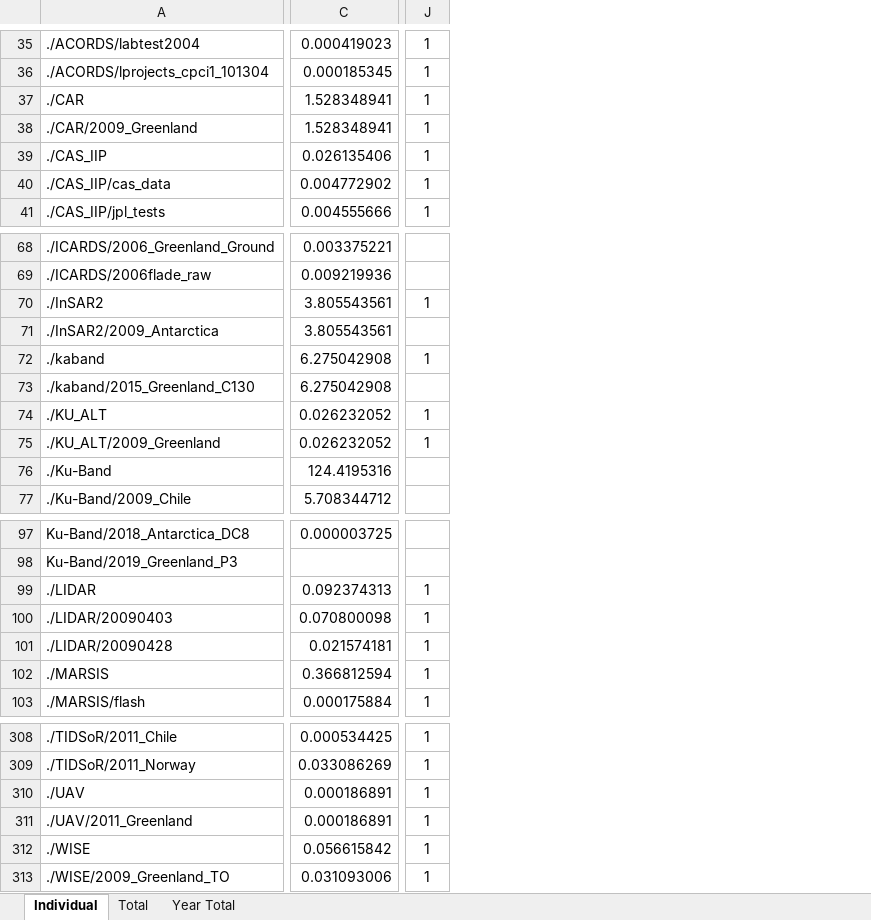
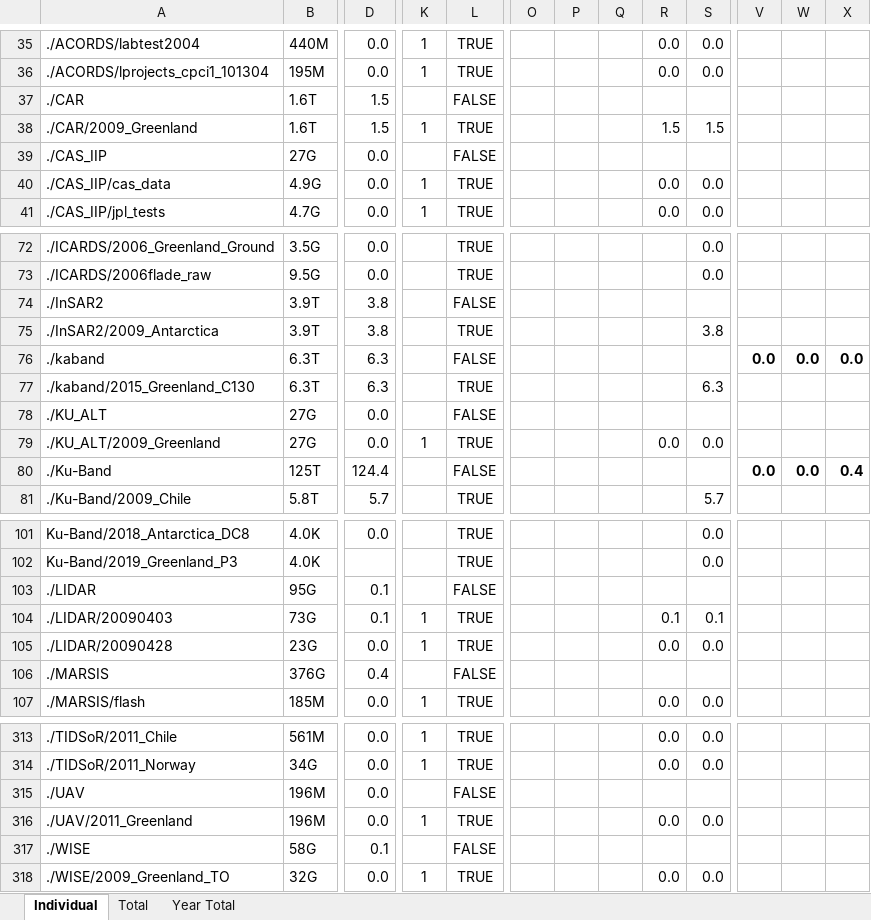
Before and after one commit to CReSIS/OLD_ct_docs, an Excel workbook: CReSIS Data Volumes.xlsx, sheet Individual, drawn as a sheet; only a part is shown, gaps mark what is left out; values as stored, in another font and other column widths than the file's, no borders; conditional formats not drawn; removed rows and columns are numbered as before the commit, all else as after; the diff covers the shown part only; the diff names each change by its address in the sheet, - before the commit and + after, or states it on an @@ line.

```diff
--- a/CReSIS Data Volumes.xlsx (sheet Individual)
+++ b/CReSIS Data Volumes.xlsx (sheet Individual)
+column B, rows 35-41: 440M | 195M | 1.6T | 1.6T | 27G | 4.9G | 4.7G; rows 72-81: 3.5G | 9.5G | 3.9T | 3.9T | 6.3T | 6.3T | 27G | 27G | 125T | 5.8T; rows 101-107: 4.0K | 4.0K | 95G | 73G | 23G | 376G | 185M; rows 313-318: 561M | 34G | 196M | 196M | 58G | 32G
-column C, rows 35-41: 0.000419023 | 0.000185345 | 1.528348941 | 1.528348941 | 0.026135406 | 0.004772902 | 0.004555666; rows 68-77: 0.003375221 | 0.009219936 | 3.805543561 | 3.805543561 | 6.275042908 | 6.275042908 | 0.026232052 | 0.026232052 | 124.4195316 | 5.708344712; rows 97-103: 0.000003725 |  | 0.092374313 | 0.070800098 | 0.021574181 | 0.366812594 | 0.000175884; rows 308-313: 0.000534425 | 0.033086269 | 0.000186891 | 0.000186891 | 0.056615842 | 0.031093006
+column D, rows 35-41: 0.0 | 0.0 | 1.5 | 1.5 | 0.0 | 0.0 | 0.0; rows 72-81: 0.0 | 0.0 | 3.8 | 3.8 | 6.3 | 6.3 | 0.0 | 0.0 | 124.4 | 5.7; rows 101-107: 0.0 |  | 0.1 | 0.1 | 0.0 | 0.4 | 0.0; rows 313-318: 0.0 | 0.0 | 0.0 | 0.0 | 0.1 | 0.0
+column L, rows 35-41: TRUE | TRUE | FALSE | TRUE | FALSE | TRUE | TRUE; rows 72-81: TRUE | TRUE | FALSE | TRUE | FALSE | TRUE | FALSE | TRUE | FALSE | TRUE; rows 101-107: TRUE | TRUE | FALSE | TRUE | TRUE | FALSE | TRUE; rows 313-318: TRUE | TRUE | FALSE | TRUE | FALSE | TRUE
+column O, empty
+column P, empty
+column Q, empty
+column R, rows 35-41: 0.0 | 0.0 |  | 1.5 |  | 0.0 | 0.0; row 79: 0.0; rows 104-107: 0.1 | 0.0 |  | 0.0; rows 313-318: 0.0 | 0.0 |  | 0.0 |  | 0.0
+column S, rows 35-41: 0.0 | 0.0 |  | 1.5 |  | 0.0 | 0.0; rows 72-81: 0.0 | 0.0 |  | 3.8 |  | 6.3 |  | 0.0 |  | 5.7; rows 101-107: 0.0 | 0.0 |  | 0.1 | 0.0 |  | 0.0; rows 313-318: 0.0 | 0.0 |  | 0.0 |  | 0.0
+column V, rows 76-80: 0.0 |  |  |  | 0.0
+column W, rows 76-80: 0.0 |  |  |  | 0.0
+column X, rows 76-80: 0.0 |  |  |  | 0.4
-K37: 1
+K37: (empty)
-K39: 1
+K39: (empty)
-K74: 1
+K74: (empty)
-K76: 1
+K76: (empty)
-K78: 1
+K78: (empty)
-K103: 1
+K103: (empty)
-K106: 1
+K106: (empty)
-K315: 1
+K315: (empty)
-K317: 1
+K317: (empty)
```
Also changed, not shown: 5 added rows, 2 added columns and 53 edited cells elsewhere in this sheet, sheet Total, formulas that keep their value.
